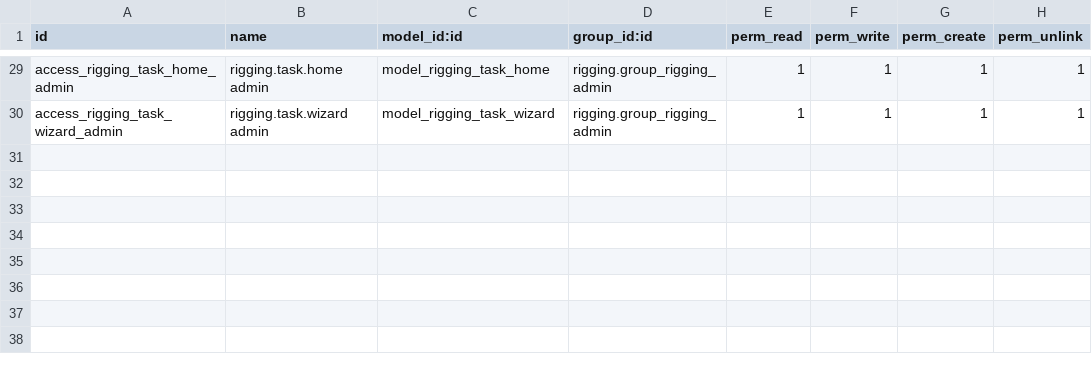
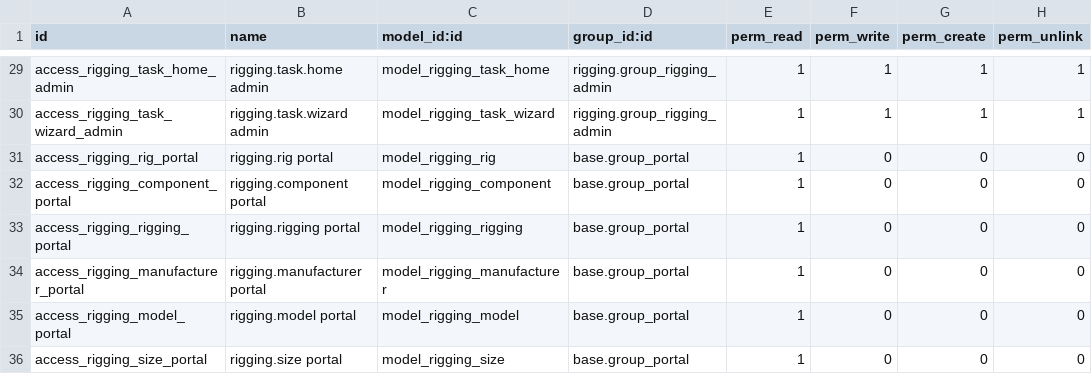
Before and after one commit to naskeytor/rigging, a CSV file: security/ir.model.access.csv, drawn as a sheet; only a part is shown, gaps mark what is left out.

Commit message:
Portal user basic dashboard done

```diff
--- a/security/ir.model.access.csv
+++ b/security/ir.model.access.csv
@@ -30 +30,7 @@ access_rigging_task_home_admin,rigging.task.home admin,model_rigging_task_home,r
 access_rigging_task_wizard_admin,rigging.task.wizard admin,model_rigging_task_wizard,rigging.group_rigging_admin,1,1,1,1
+access_rigging_rig_portal,rigging.rig portal,model_rigging_rig,base.group_portal,1,0,0,0
+access_rigging_component_portal,rigging.component portal,model_rigging_component,base.group_portal,1,0,0,0
+access_rigging_rigging_portal,rigging.rigging portal,model_rigging_rigging,base.group_portal,1,0,0,0
+access_rigging_manufacturer_portal,rigging.manufacturer portal,model_rigging_manufacturer,base.group_portal,1,0,0,0
+access_rigging_model_portal,rigging.model portal,model_rigging_model,base.group_portal,1,0,0,0
+access_rigging_size_portal,rigging.size portal,model_rigging_size,base.group_portal,1,0,0,0
```
Also changed, not shown: 6 other files.
